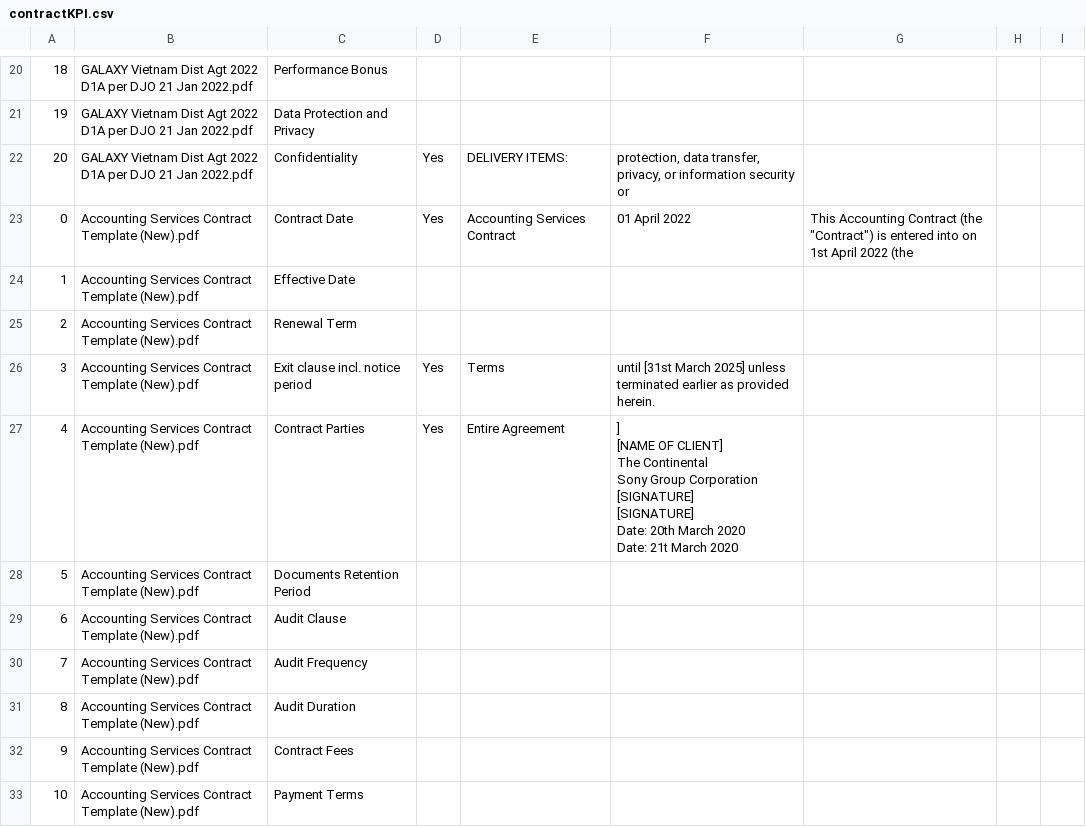
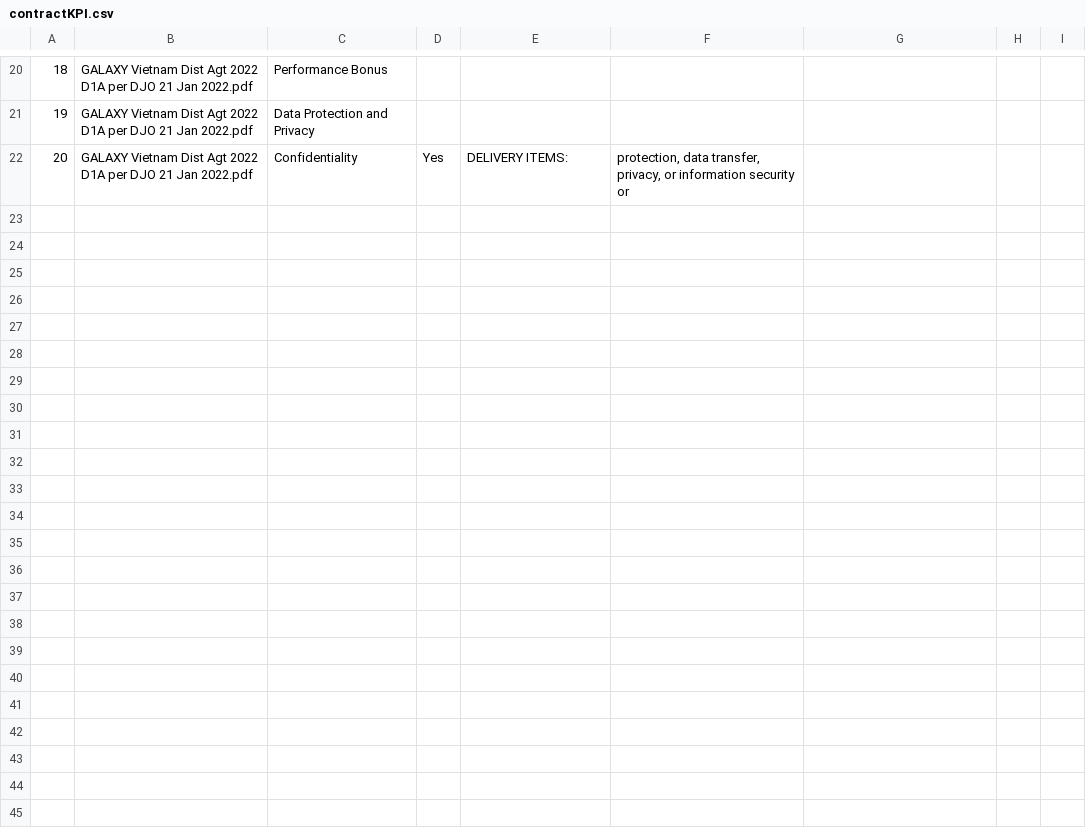
Before and after one commit to trannam710/codeShareRepo, a CSV file: data/contractKPI.csv, drawn as a sheet; only a part is shown, gaps mark what is left out; ↵ is a line break in a cell; the diff covers the shown part only; the diff names each change by its address in the sheet, - before the commit and + after, or states it on an @@ line.

Commit message:
update

```diff
--- a/data/contractKPI.csv
+++ b/data/contractKPI.csv
-row 23: 0 | Accounting Services Contract Template (New).pdf | Contract Date | Yes | Accounting Services Contract | 01 April 2022 | This Accounting Contract (the "Contract") is entered into on 1st April 2022 (the
-row 24: 1 | Accounting Services Contract Template (New).pdf | Effective Date
-row 25: 2 | Accounting Services Contract Template (New).pdf | Renewal Term
-row 26: 3 | Accounting Services Contract Template (New).pdf | Exit clause incl. notice period | Yes | Terms | until [31st March 2025] unless terminated earlier as provided herein.
-row 27: 4 | Accounting Services Contract Template (New).pdf | Contract Parties | Yes | Entire Agreement | ] ↵ [NAME OF CLIENT] ↵ The Continental ↵ Sony Group Corporation ↵ [SIGNATURE] ↵ [SIGNATURE] ↵ Date: 20th March 2020 ↵ Date: 21t March 2020
-row 28: 5 | Accounting Services Contract Template (New).pdf | Documents Retention Period
-row 29: 6 | Accounting Services Contract Template (New).pdf | Audit Clause
-row 30: 7 | Accounting Services Contract Template (New).pdf | Audit Frequency
-row 31: 8 | Accounting Services Contract Template (New).pdf | Audit Duration
-row 32: 9 | Accounting Services Contract Template (New).pdf | Contract Fees
-row 33: 10 | Accounting Services Contract Template (New).pdf | Payment Terms
```
Also changed, not shown: 10 removed rows elsewhere in this file.
